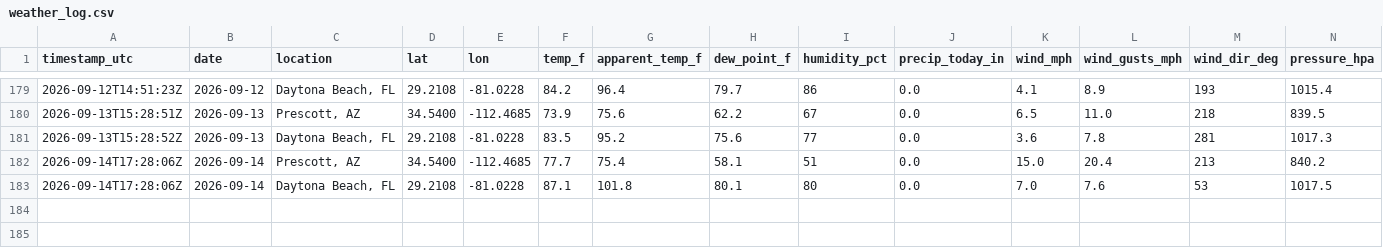
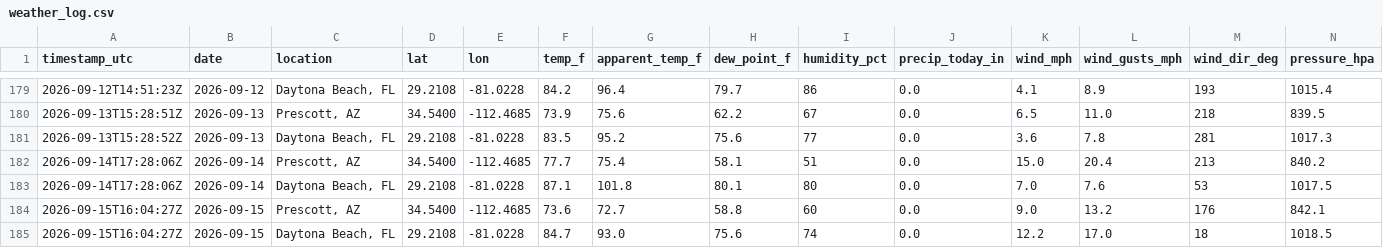
Before and after one commit to rmkenv/eweather, a CSV file: data/weather_log.csv, drawn as a sheet; only a part is shown, gaps mark what is left out; rows hold the shown columns only; the diff names each change by its address in the sheet, - before the commit and + after, or states it on an @@ line.

```diff
--- a/data/weather_log.csv
+++ b/data/weather_log.csv
+row 184: 2026-09-15T16:04:27Z | 2026-09-15 | Prescott, AZ | 34.5400 | -112.4685 | 73.6 | 72.7 | 58.8 | 60 | 0.0 | 9.0 | 13.2 | 176 | 842.1
+row 185: 2026-09-15T16:04:27Z | 2026-09-15 | Daytona Beach, FL | 29.2108 | -81.0228 | 84.7 | 93.0 | 75.6 | 74 | 0.0 | 12.2 | 17.0 | 18 | 1018.5
```
